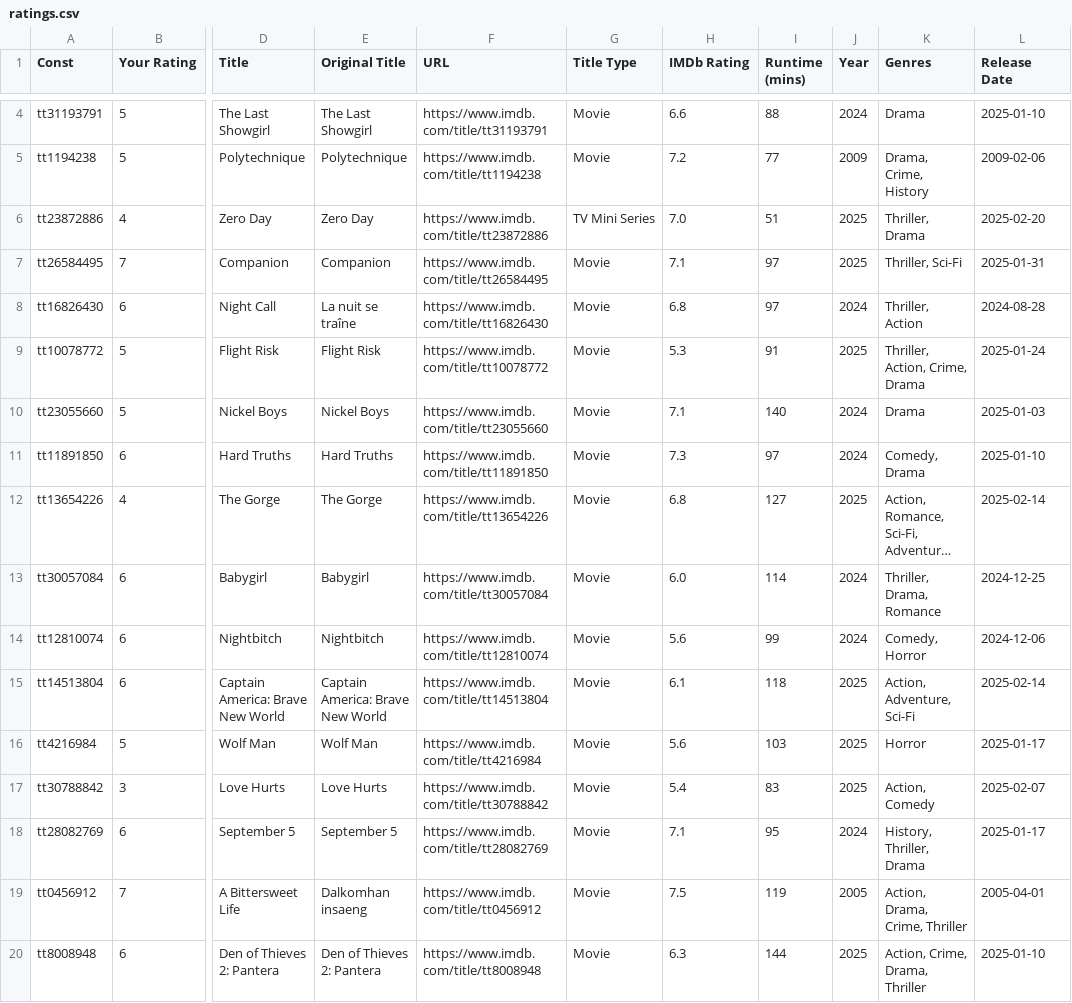
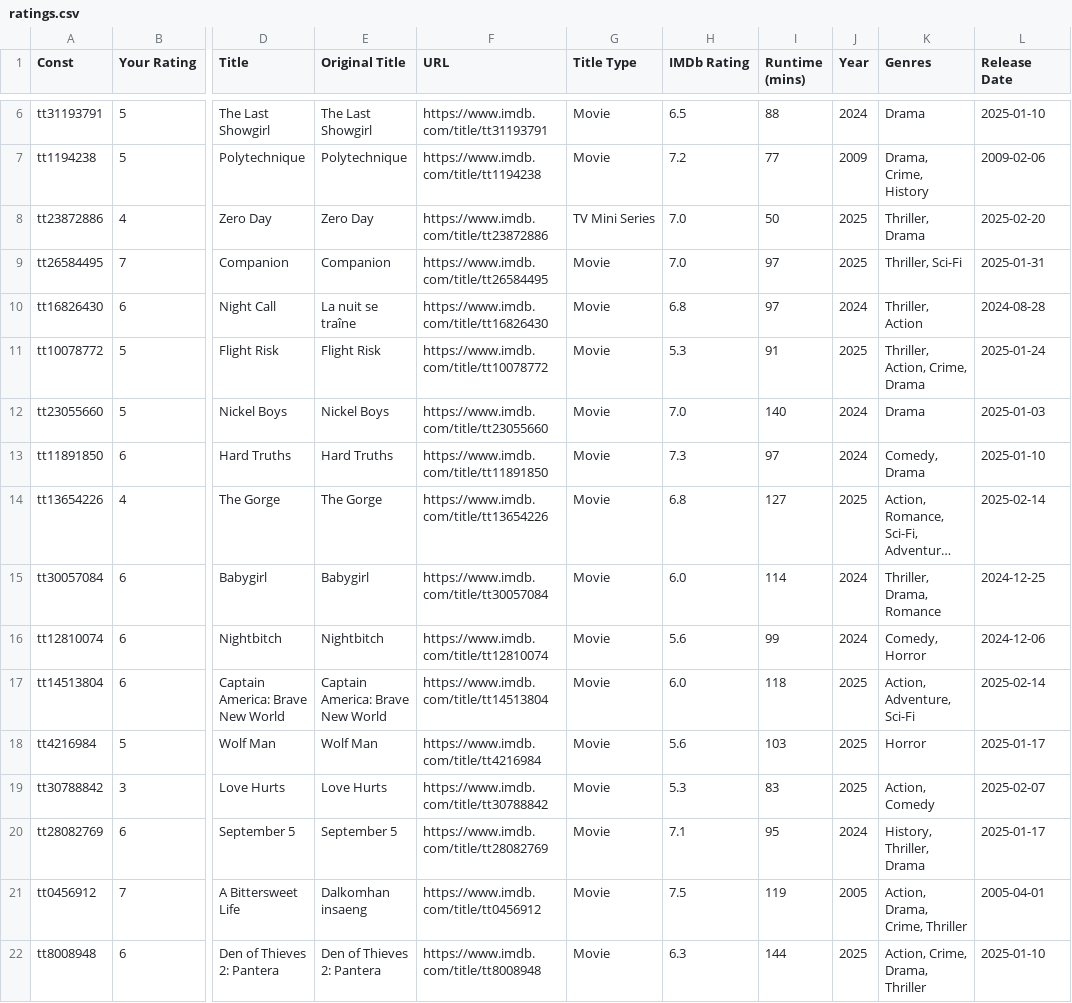
Before and after one commit to josh/imdb-data, a CSV file: ratings.csv, drawn as a sheet; only a part is shown, gaps mark what is left out; long unchanged cells end in …; addresses are those after the commit; the diff covers the shown part only; the diff names each change by its address in the sheet, - before the commit and + after, or states it on an @@ line.

```diff
--- a/ratings.csv
+++ b/ratings.csv
-H6 (IMDb Rating): 6.6
+H6 (IMDb Rating): 6.5
-I8 (Runtime (mins)): 51
+I8 (Runtime (mins)): 50
-H9 (IMDb Rating): 7.1
+H9 (IMDb Rating): 7.0
-H12 (IMDb Rating): 7.1
+H12 (IMDb Rating): 7.0
-H17 (IMDb Rating): 6.1
+H17 (IMDb Rating): 6.0
-H19 (IMDb Rating): 5.4
+H19 (IMDb Rating): 5.3
```
Also changed, not shown: 2 added rows, 1 removed row and 51 edited cells elsewhere in this file, watchlist.csv.
